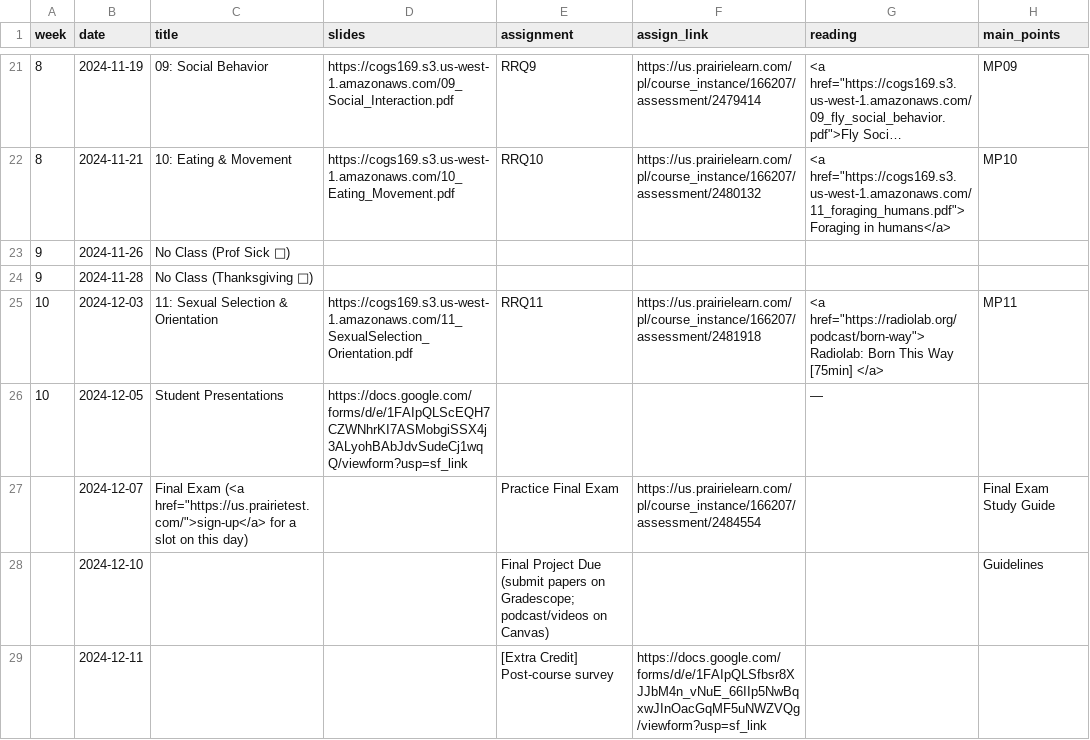
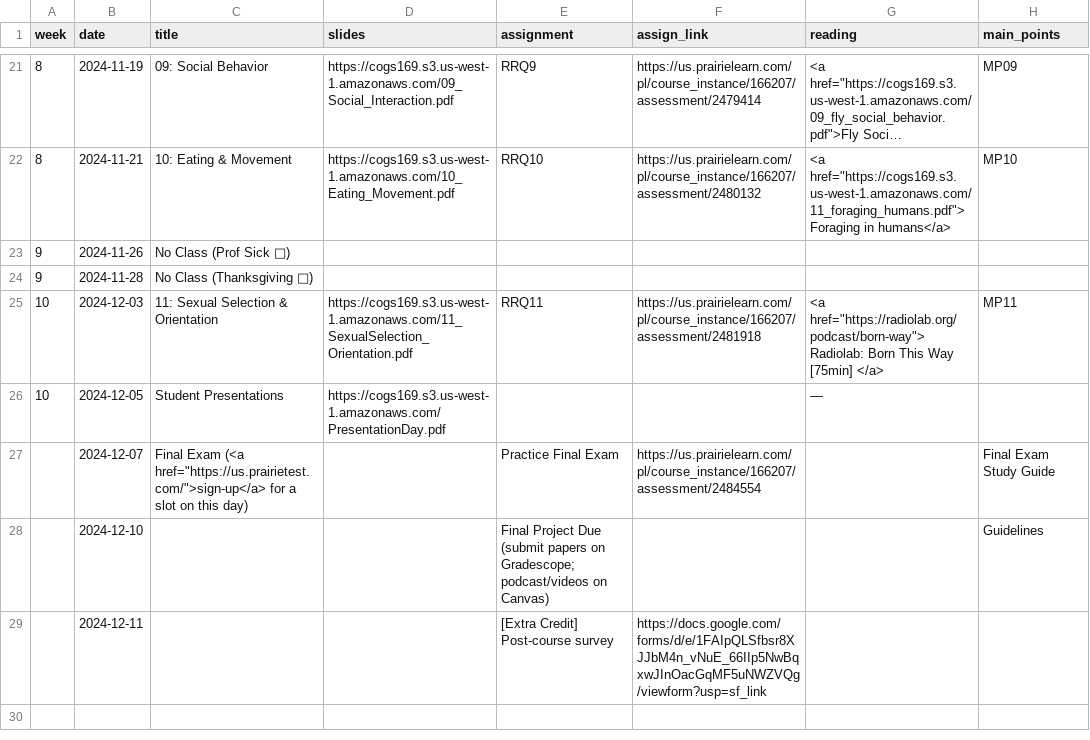
Before and after one commit to COGS169/cogs169, a CSV file: _data/fa24/course_calendar.csv, drawn as a sheet; only a part is shown, gaps mark what is left out; long unchanged cells end in …; the diff names each change by its address in the sheet, - before the commit and + after, or states it on an @@ line.

Commit message:
update for last day

```diff
--- a/_data/fa24/course_calendar.csv
+++ b/_data/fa24/course_calendar.csv
-D26 (slides): https://docs.google.com/forms/d/e/1FAIpQLScEQH7CZWNhrKI7ASMobgiSSX4j3ALyohBAbJdvSudeCj1wqQ/viewform?usp=sf_link
+D26 (slides): https://cogs169.s3.us-west-1.amazonaws.com/PresentationDay.pdf
```
